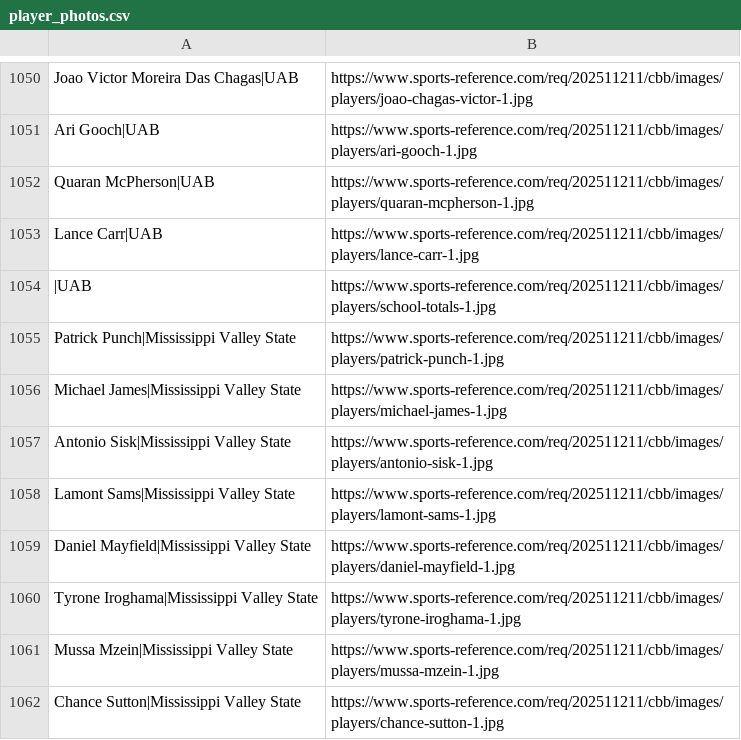
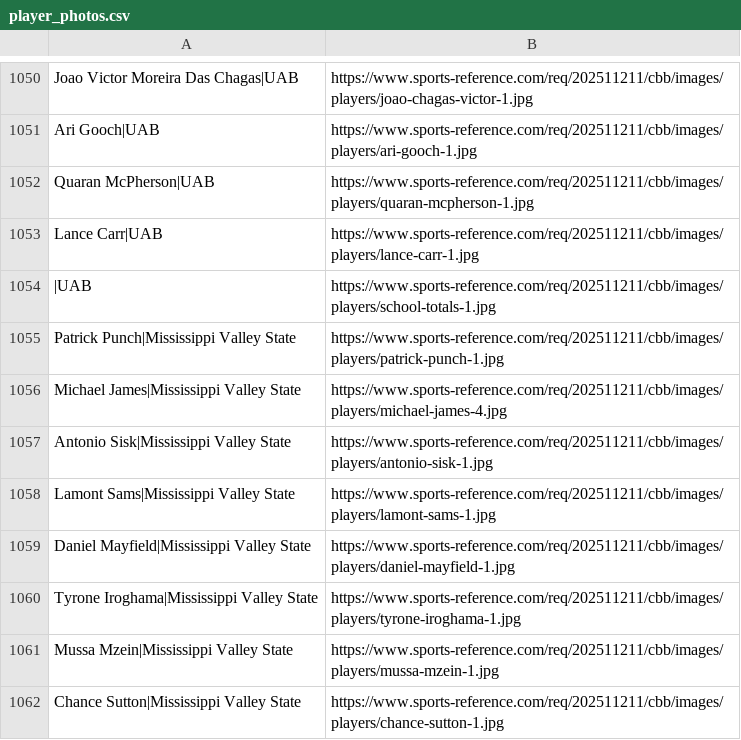
Before and after one commit to smileytr25/NCAAPlatform, a CSV file: backend/data/player_photos.csv, drawn as a sheet; only a part is shown, gaps mark what is left out.

```diff
--- a/backend/data/player_photos.csv
+++ b/backend/data/player_photos.csv
@@ -1055,3 +1055,3 @@ Lance Carr|UAB,https://www.sports-reference.com/req/202511211/cbb/images/players
 Patrick Punch|Mississippi Valley State,https://www.sports-reference.com/req/202511211/cbb/images/players/patrick-punch-1.jpg
-Michael James|Mississippi Valley State,https://www.sports-reference.com/req/202511211/cbb/images/players/michael-james-1.jpg
+Michael James|Mississippi Valley State,https://www.sports-reference.com/req/202511211/cbb/images/players/michael-james-4.jpg
 Antonio Sisk|Mississippi Valley State,https://www.sports-reference.com/req/202511211/cbb/images/players/antonio-sisk-1.jpg
```
Also changed, not shown: backend/data/NET_ratings.csv, backend/data/current_ap.csv, 21 other files.
